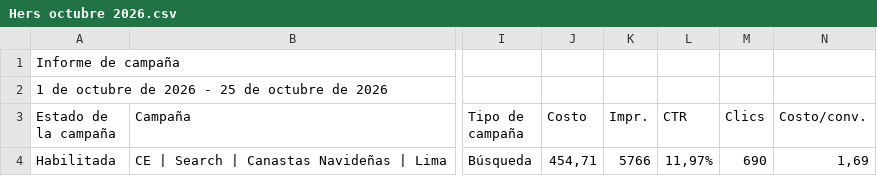
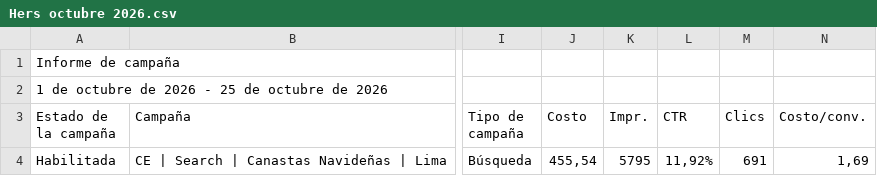
Before and after one commit to jorgeluis666/Hers, a CSV file: data/csv-backups/drive/Hers octubre 2026.csv, drawn as a sheet; only a part is shown, gaps mark what is left out; the diff names each change by its address in the sheet, - before the commit and + after, or states it on an @@ line.

```diff
--- a/data/csv-backups/drive/Hers octubre 2026.csv
+++ b/data/csv-backups/drive/Hers octubre 2026.csv
-J4 (Costo): 454,71
+J4 (Costo): 455,54
-K4 (Impr.): 5766
+K4 (Impr.): 5795
-L4 (CTR): 11,97%
+L4 (CTR): 11,92%
-M4 (Clics): 690
+M4 (Clics): 691
```
Also changed, not shown: data/csv-backups/keywords/Hers KW octubre 2026.csv, 4 other files.
